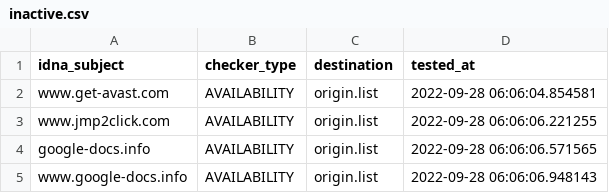
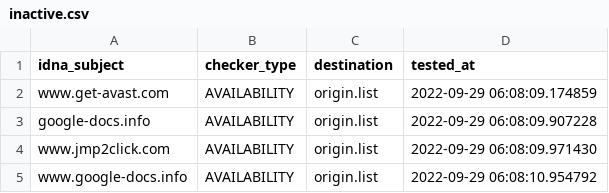
Before and after one commit to dead-hosts/add.Dead_git_FadeMind, a CSV file: .pyfunceble/inactive.csv, drawn as a sheet.

```diff
--- a/.pyfunceble/inactive.csv
+++ b/.pyfunceble/inactive.csv
@@ -1,5 +1,5 @@
 idna_subject,checker_type,destination,tested_at
-www.get-avast.com,AVAILABILITY,origin.list,2022-09-28 06:06:04.854581
-www.jmp2click.com,AVAILABILITY,origin.list,2022-09-28 06:06:06.221255
-google-docs.info,AVAILABILITY,origin.list,2022-09-28 06:06:06.571565
-www.google-docs.info,AVAILABILITY,origin.list,2022-09-28 06:06:06.948143
+www.get-avast.com,AVAILABILITY,origin.list,2022-09-29 06:08:09.174859
+google-docs.info,AVAILABILITY,origin.list,2022-09-29 06:08:09.907228
+www.jmp2click.com,AVAILABILITY,origin.list,2022-09-29 06:08:09.971430
+www.google-docs.info,AVAILABILITY,origin.list,2022-09-29 06:08:10.954792
```
Also changed, not shown: 12 other files.
